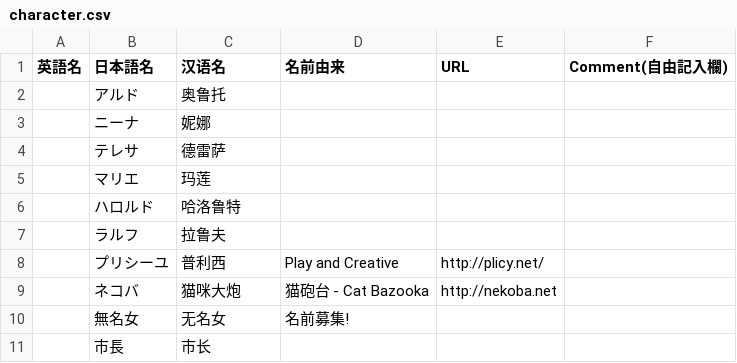
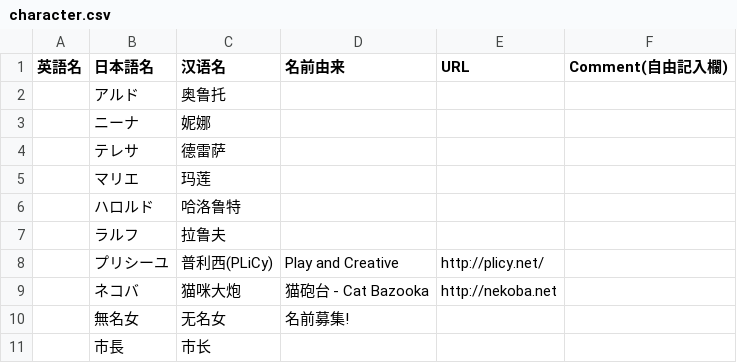
Before and after one commit to miaowm5/MV-Sample-Chinese-Transtation, a CSV file: character.csv, drawn as a sheet.

Commit message:
Update character.csv

```diff
--- a/character.csv
+++ b/character.csv
@@ -7,3 +7,3 @@
 ,ラルフ,拉鲁夫,,,
-,プリシーユ,普利西,Play and Creative,http://plicy.net/,
+,プリシーユ,普利西(PLiCy),Play and Creative,http://plicy.net/,
 ,ネコバ,猫咪大炮,猫砲台 - Cat Bazooka,http://nekoba.net,
```
